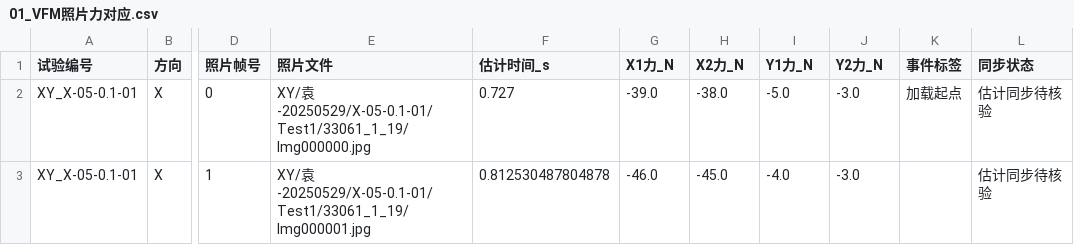
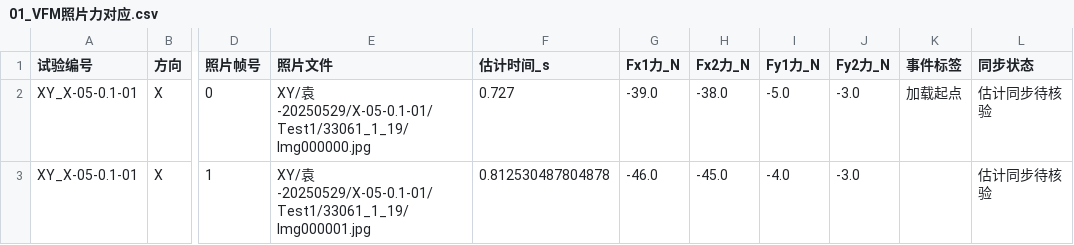
Before and after one commit to P20230101/song-second-brain, a CSV file: 实验/PA12-双轴-DIC-VFM/results/01_VFM照片力对应.csv, drawn as a sheet; only a part is shown, gaps mark what is left out; the diff names each change by its address in the sheet, - before the commit and + after, or states it on an @@ line.

Commit message:
data: 明确 Press 力通道的照片映射列

```diff
--- a/实验/PA12-双轴-DIC-VFM/results/01_VFM照片力对应.csv
+++ b/实验/PA12-双轴-DIC-VFM/results/01_VFM照片力对应.csv
-G1: X1力_N
+G1: Fx1力_N
-H1: X2力_N
+H1: Fx2力_N
-I1: Y1力_N
+I1: Fy1力_N
-J1: Y2力_N
+J1: Fy2力_N
```
Also changed, not shown: 3 other files.
